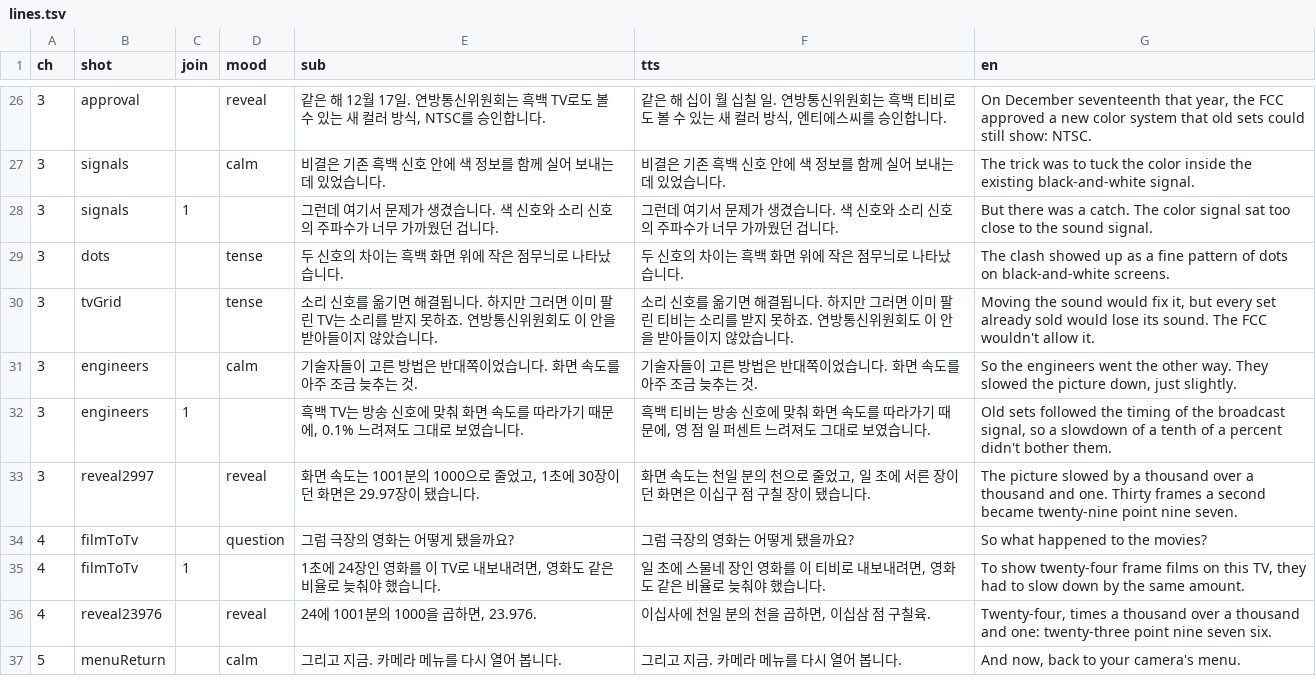
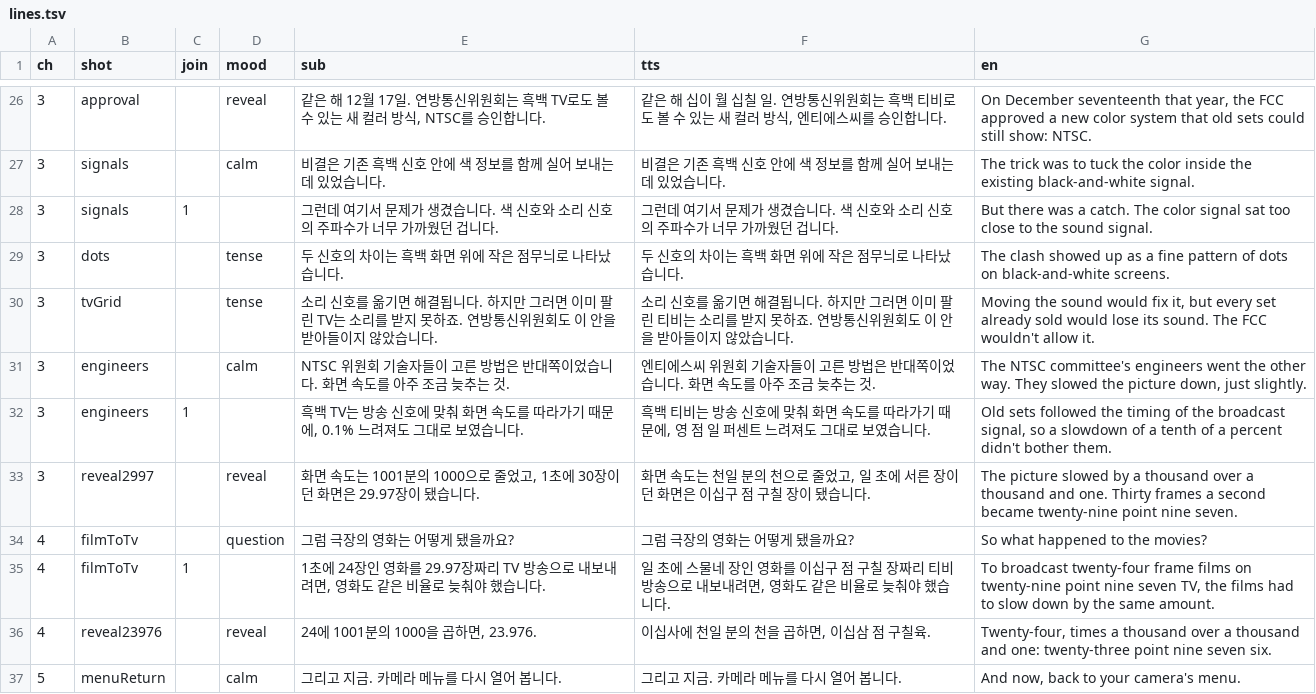
Before and after one commit to gamgeun/instagram, a TSV file: longform/ep01v3/lines.tsv, drawn as a sheet; only a part is shown, gaps mark what is left out; the diff covers the shown part only.

```diff
--- a/longform/ep01v3/lines.tsv
+++ b/longform/ep01v3/lines.tsv
@@ -30,3 +30,3 @@ ch	shot	join	mood	sub	tts	en
 3	tvGrid		tense	소리 신호를 옮기면 해결됩니다. 하지만 그러면 이미 팔린 TV는 소리를 받지 못하죠. 연방통신위원회도 이 안을 받아들이지 않았습니다.	소리 신호를 옮기면 해결됩니다. 하지만 그러면 이미 팔린 티비는 소리를 받지 못하죠. 연방통신위원회도 이 안을 받아들이지 않았습니다.	Moving the sound would fix it, but every set already sold would lose its sound. The FCC wouldn't allow it.
-3	engineers		calm	기술자들이 고른 방법은 반대쪽이었습니다. 화면 속도를 아주 조금 늦추는 것.	기술자들이 고른 방법은 반대쪽이었습니다. 화면 속도를 아주 조금 늦추는 것.	So the engineers went the other way. They slowed the picture down, just slightly.
+3	engineers		calm	NTSC 위원회 기술자들이 고른 방법은 반대쪽이었습니다. 화면 속도를 아주 조금 늦추는 것.	엔티에스씨 위원회 기술자들이 고른 방법은 반대쪽이었습니다. 화면 속도를 아주 조금 늦추는 것.	The NTSC committee's engineers went the other way. They slowed the picture down, just slightly.
 3	engineers	1		흑백 TV는 방송 신호에 맞춰 화면 속도를 따라가기 때문에, 0.1% 느려져도 그대로 보였습니다.	흑백 티비는 방송 신호에 맞춰 화면 속도를 따라가기 때문에, 영 점 일 퍼센트 느려져도 그대로 보였습니다.	Old sets followed the timing of the broadcast signal, so a slowdown of a tenth of a percent didn't bother them.
@@ -34,3 +34,3 @@ ch	shot	join	mood	sub	tts	en
 4	filmToTv		question	그럼 극장의 영화는 어떻게 됐을까요?	그럼 극장의 영화는 어떻게 됐을까요?	So what happened to the movies?
-4	filmToTv	1		1초에 24장인 영화를 이 TV로 내보내려면, 영화도 같은 비율로 늦춰야 했습니다.	일 초에 스물네 장인 영화를 이 티비로 내보내려면, 영화도 같은 비율로 늦춰야 했습니다.	To show twenty-four frame films on this TV, they had to slow down by the same amount.
+4	filmToTv	1		1초에 24장인 영화를 29.97장짜리 TV 방송으로 내보내려면, 영화도 같은 비율로 늦춰야 했습니다.	일 초에 스물네 장인 영화를 이십구 점 구칠 장짜리 티비 방송으로 내보내려면, 영화도 같은 비율로 늦춰야 했습니다.	To broadcast twenty-four frame films on twenty-nine point nine seven TV, the films had to slow down by the same amount.
 4	reveal23976		reveal	24에 1001분의 1000을 곱하면, 23.976.	이십사에 천일 분의 천을 곱하면, 이십삼 점 구칠육.	Twenty-four, times a thousand over a thousand and one: twenty-three point nine seven six.
```
Also changed, not shown: 12 edited cells elsewhere in this file, 19 other files.
